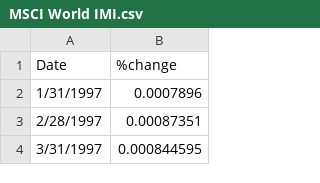
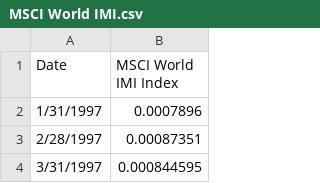
Before and after one commit to eniolasalawu/Econ_370_Final_Project, a CSV file: MSCI World IMI.csv, drawn as a sheet; only a part is shown.

Commit message:
Update MSCI World IMI.csv

```diff
--- a/MSCI World IMI.csv
+++ b/MSCI World IMI.csv
@@ -1,2 +1,2 @@
-Date,%change
+Date,MSCI World IMI Index
 1/31/1997,0.0007896
```
